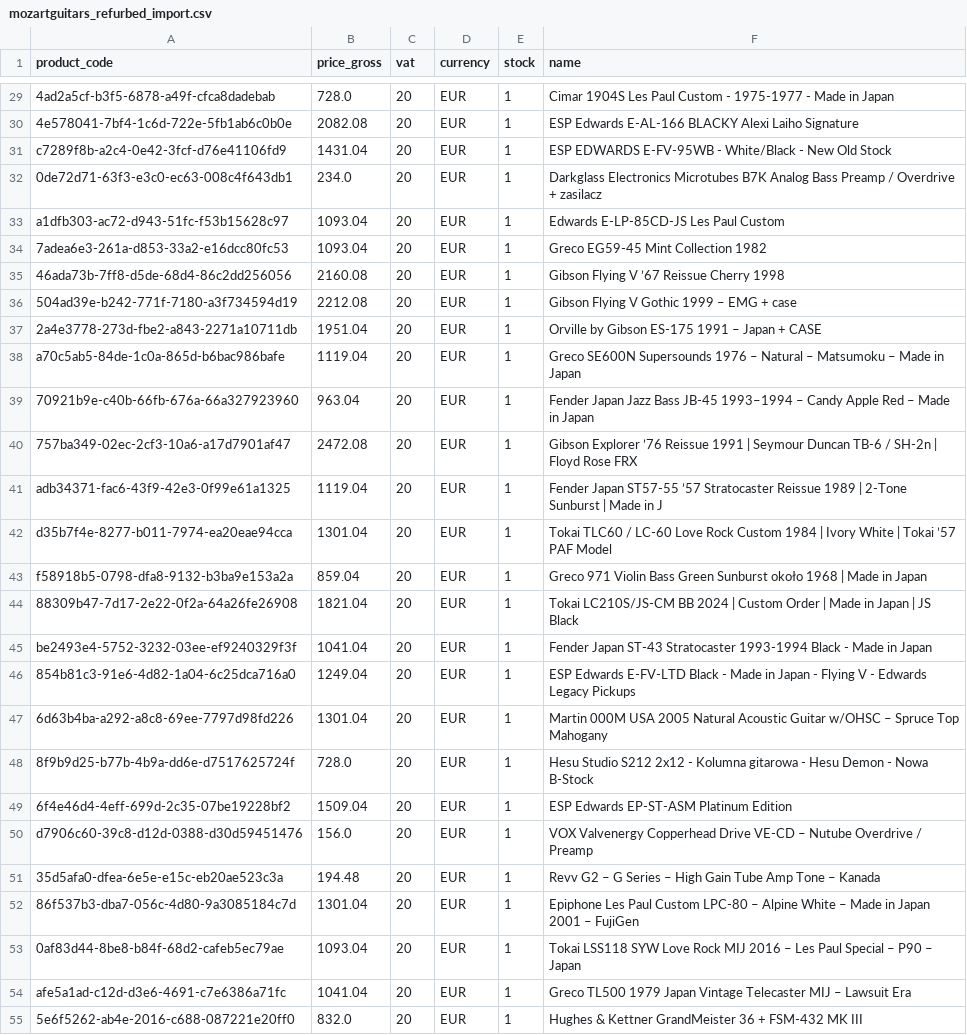
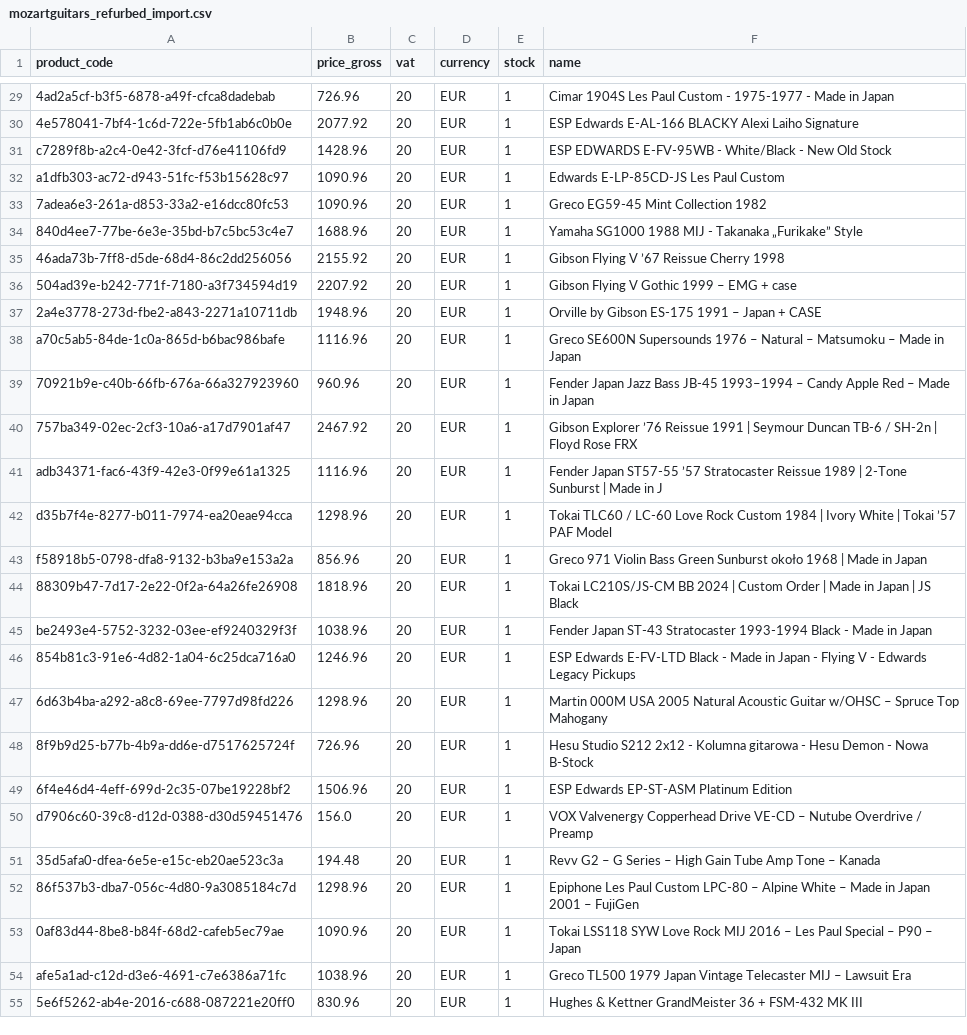
Before and after one commit to brendanrefurbed/supplier-feeds-public, a CSV file: mozartguitars_refurbed_import.csv, drawn as a sheet; only a part is shown, gaps mark what is left out; removed rows and columns are numbered as before the commit, all else as after; the diff covers the shown part only; the diff names each change by its address in the sheet, - before the commit and + after, or states it on an @@ line.

```diff
--- a/mozartguitars_refurbed_import.csv
+++ b/mozartguitars_refurbed_import.csv
-B29 (price_gross): 728.0
+B29 (price_gross): 726.96
-B30 (price_gross): 2082.08
+B30 (price_gross): 2077.92
-B31 (price_gross): 1431.04
+B31 (price_gross): 1428.96
-row 32: 0de72d71-63f3-e3c0-ec63-008c4f643db1 | 234.0 | 20 | EUR | 1 | Darkglass Electronics Microtubes B7K Analog Bass Preamp / Overdrive + zasilacz
-B32:B33 (price_gross): 1093.04
+B32:B33 (price_gross): 1090.96
+row 34: 840d4ee7-77be-6e3e-35bd-b7c5bc53c4e7 | 1688.96 | 20 | EUR | 1 | Yamaha SG1000 1988 MIJ - Takanaka „Furikake” Style
-B35 (price_gross): 2160.08
+B35 (price_gross): 2155.92
-B36 (price_gross): 2212.08
+B36 (price_gross): 2207.92
-B37 (price_gross): 1951.04
+B37 (price_gross): 1948.96
-B38 (price_gross): 1119.04
+B38 (price_gross): 1116.96
-B39 (price_gross): 963.04
+B39 (price_gross): 960.96
-B40 (price_gross): 2472.08
+B40 (price_gross): 2467.92
-B41 (price_gross): 1119.04
+B41 (price_gross): 1116.96
-B42 (price_gross): 1301.04
+B42 (price_gross): 1298.96
-B43 (price_gross): 859.04
+B43 (price_gross): 856.96
-B44 (price_gross): 1821.04
+B44 (price_gross): 1818.96
-B45 (price_gross): 1041.04
+B45 (price_gross): 1038.96
-B46 (price_gross): 1249.04
+B46 (price_gross): 1246.96
-B47 (price_gross): 1301.04
+B47 (price_gross): 1298.96
-B48 (price_gross): 728.0
+B48 (price_gross): 726.96
-B49 (price_gross): 1509.04
+B49 (price_gross): 1506.96
-B52 (price_gross): 1301.04
+B52 (price_gross): 1298.96
-B53 (price_gross): 1093.04
+B53 (price_gross): 1090.96
-B54 (price_gross): 1041.04
+B54 (price_gross): 1038.96
-B55 (price_gross): 832.0
+B55 (price_gross): 830.96
```
Also changed, not shown: 41 edited cells elsewhere in this file.
